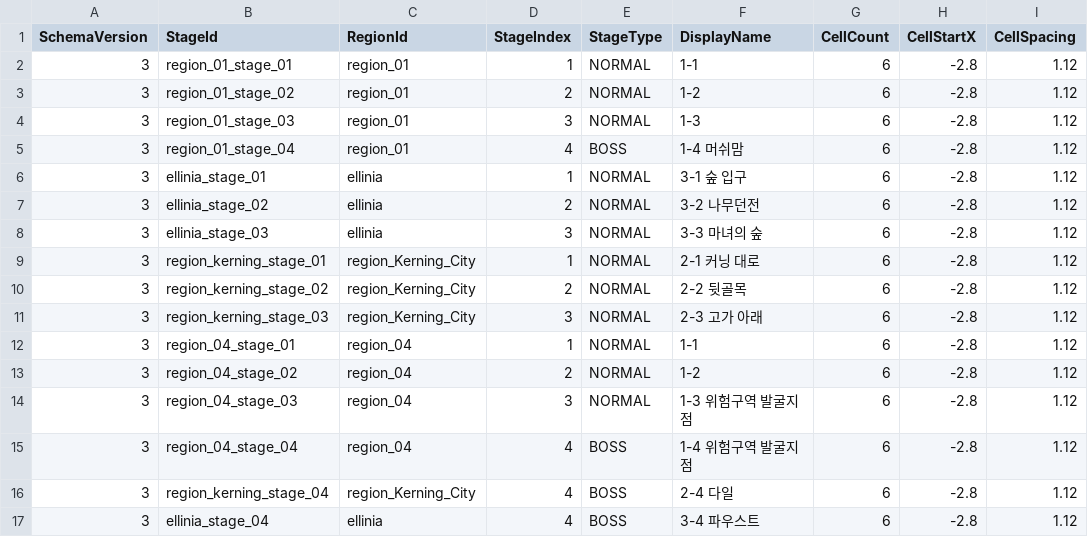
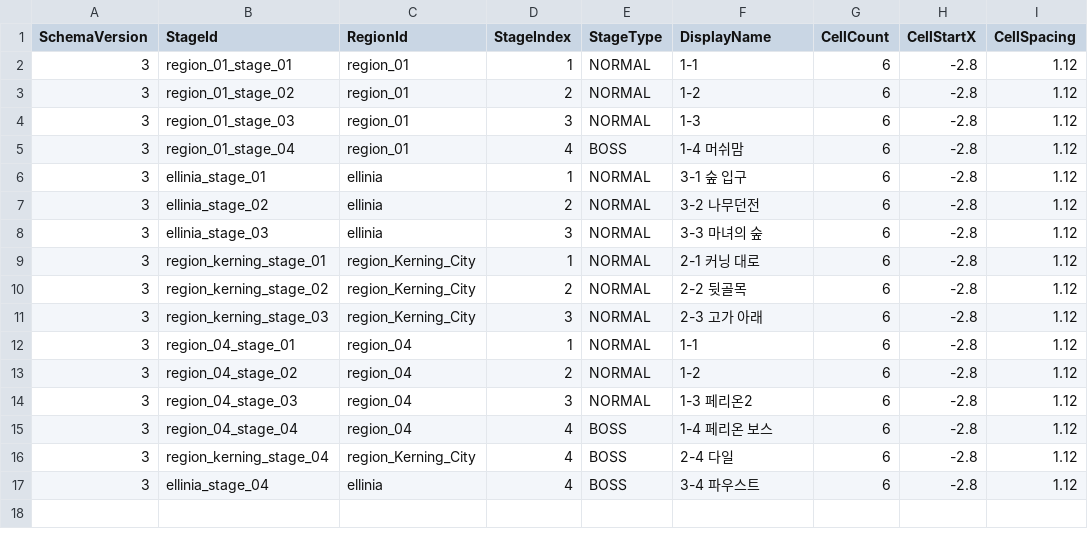
Before and after one commit to MagunMadown/MapleTactics, a CSV file: RootDesk/MyDesk/03_Data/StageDefinitions.csv, drawn as a sheet; only a part is shown; the diff names each change by its address in the sheet, - before the commit and + after, or states it on an @@ line.

```diff
--- a/RootDesk/MyDesk/03_Data/StageDefinitions.csv
+++ b/RootDesk/MyDesk/03_Data/StageDefinitions.csv
-F14 (DisplayName): 1-3 위험구역 발굴지점
+F14 (DisplayName): 1-3 페리온2
-F15 (DisplayName): 1-4 위험구역 발굴지점
+F15 (DisplayName): 1-4 페리온 보스
```
Also changed, not shown: RootDesk/MyDesk/03_Data/StageMapRoutes.csv, 52 other files.
